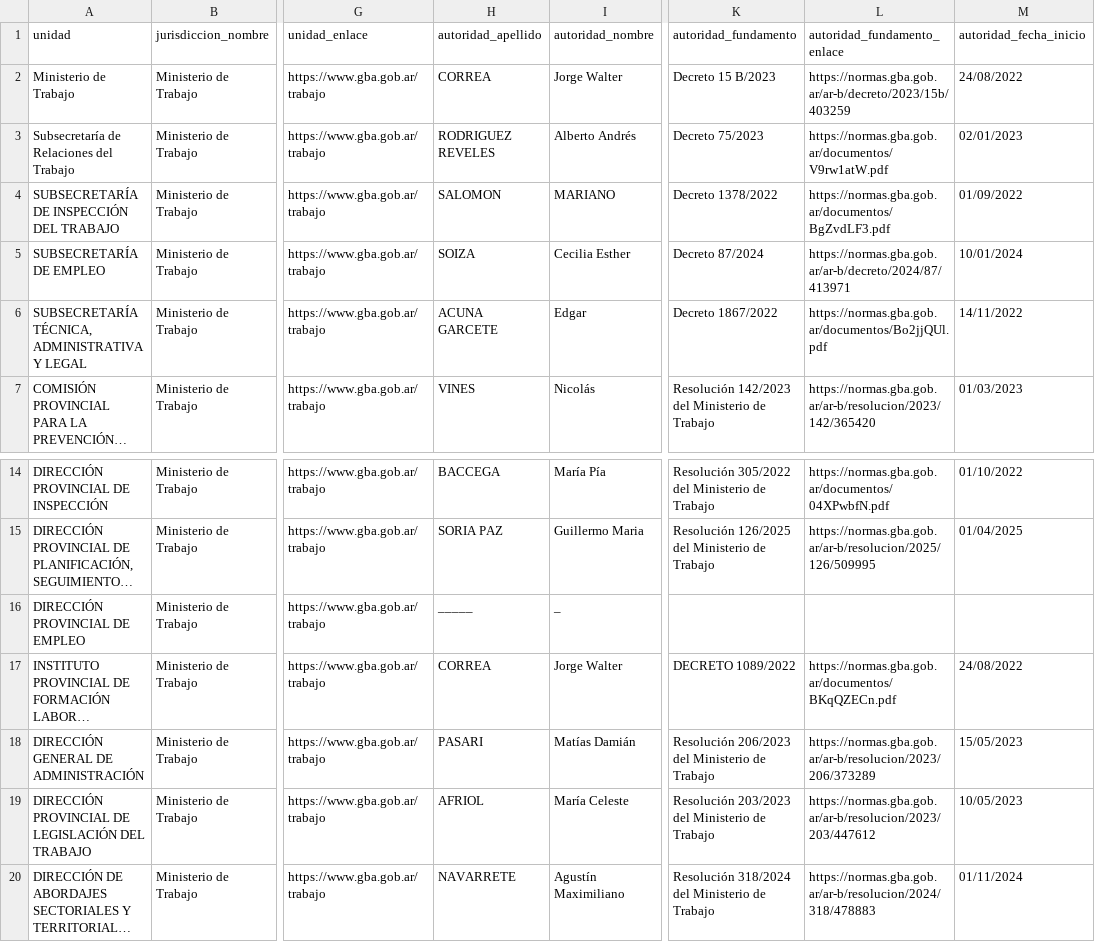
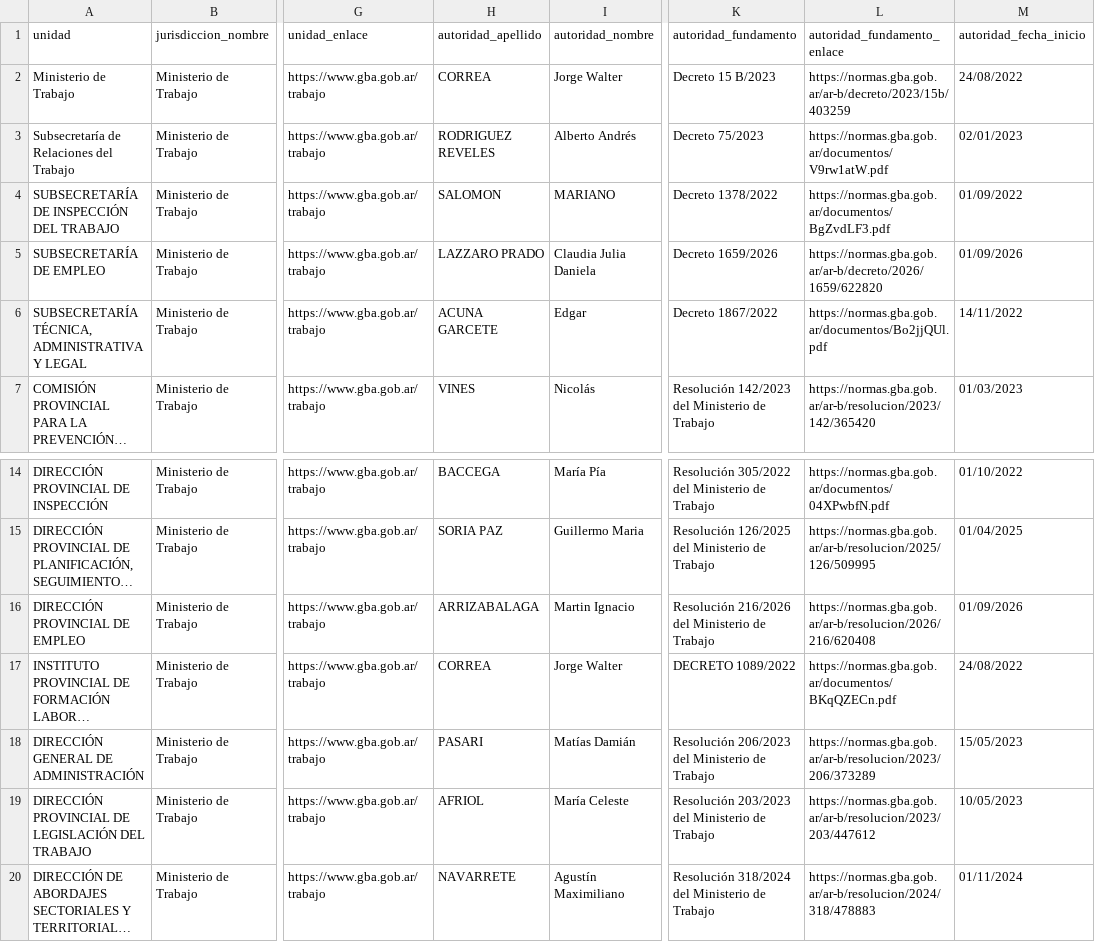
Before and after one commit to licgermancardenas-crypto/MAPA-DEL-PODER, a CSV file: raw/pba_mde/475.csv, drawn as a sheet; only a part is shown, gaps mark what is left out; long unchanged cells end in …; the diff names each change by its address in the sheet, - before the commit and + after, or states it on an @@ line.

```diff
--- a/raw/pba_mde/475.csv
+++ b/raw/pba_mde/475.csv
-H5 (autoridad_apellido): SOIZA
+H5 (autoridad_apellido): LAZZARO PRADO
-I5 (autoridad_nombre): Cecilia Esther
+I5 (autoridad_nombre): Claudia Julia Daniela
-K5 (autoridad_fundamento): Decreto 87/2024
+K5 (autoridad_fundamento): Decreto 1659/2026
-L5 (autoridad_fundamento_enlace): https://normas.gba.gob.ar/ar-b/decreto/2024/87/413971
+L5 (autoridad_fundamento_enlace): https://normas.gba.gob.ar/ar-b/decreto/2026/1659/622820
-M5 (autoridad_fecha_inicio): 10/01/2024
+M5 (autoridad_fecha_inicio): 01/09/2026
-H16 (autoridad_apellido): _____
+H16 (autoridad_apellido): ARRIZABALAGA
-I16 (autoridad_nombre): _
+I16 (autoridad_nombre): Martin Ignacio
-K16 (autoridad_fundamento): (empty)
+K16 (autoridad_fundamento): Resolución 216/2026 del Ministerio de Trabajo
-L16 (autoridad_fundamento_enlace): (empty)
+L16 (autoridad_fundamento_enlace): https://normas.gba.gob.ar/ar-b/resolucion/2026/216/620408
-M16 (autoridad_fecha_inicio): (empty)
+M16 (autoridad_fecha_inicio): 01/09/2026
```
Also changed, not shown: raw/pba_mde/467.csv, raw/pba_mde/468.csv, 15 other files.
